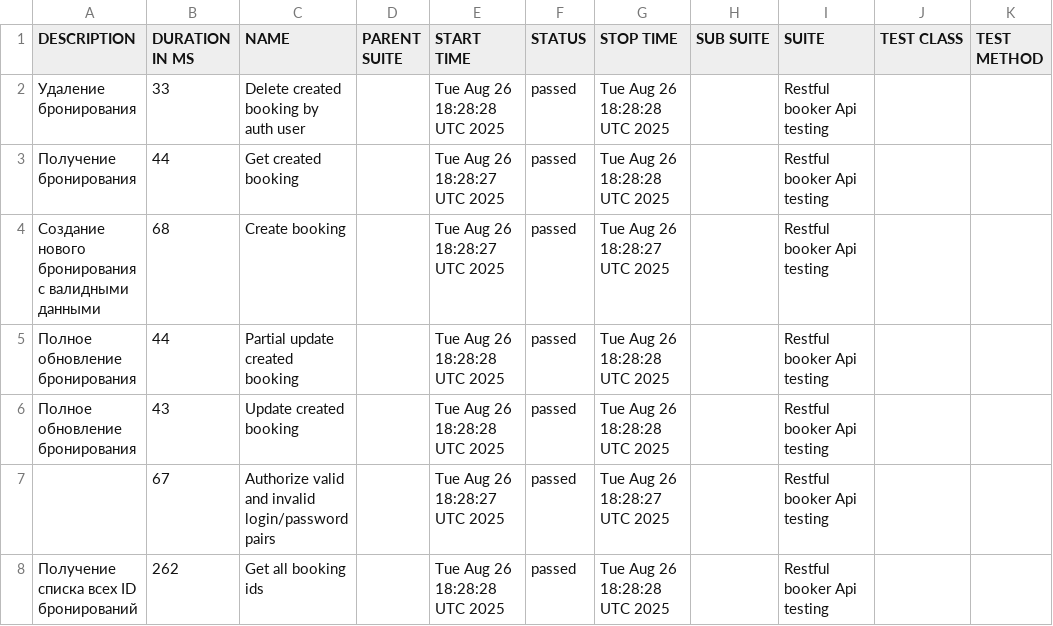
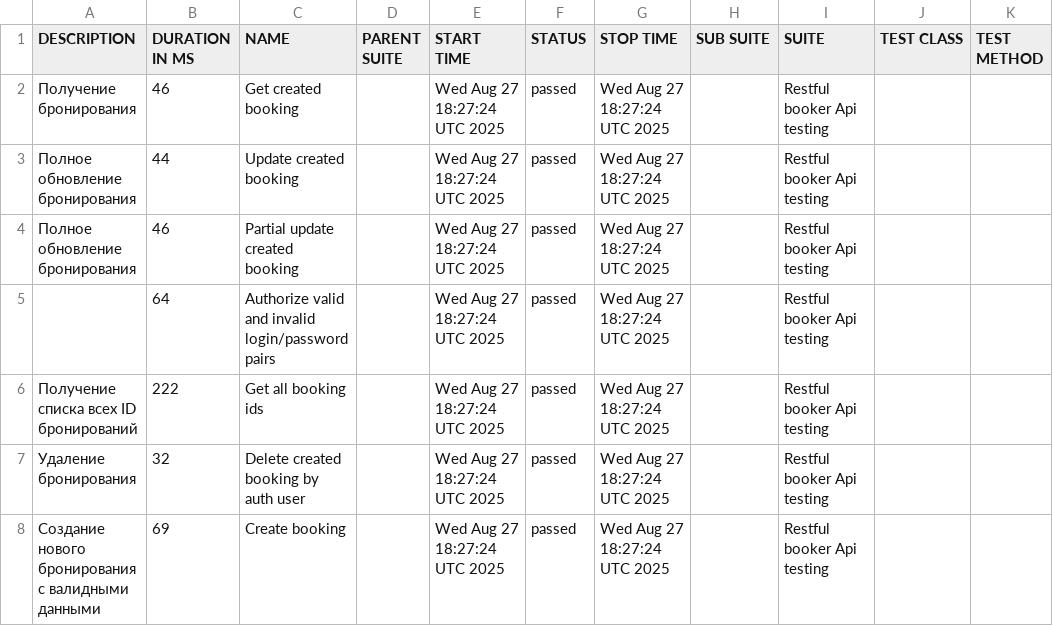
Before and after one commit to elenkaFila/Cypress-api-testing, a CSV file: data/suites.csv, drawn as a sheet.

```diff
--- a/data/suites.csv
+++ b/data/suites.csv
@@ -1,8 +1,8 @@
 "DESCRIPTION","DURATION IN MS","NAME","PARENT SUITE","START TIME","STATUS","STOP TIME","SUB SUITE","SUITE","TEST CLASS","TEST METHOD"
-" Удаление бронирования","33","Delete created booking by auth user","","Tue Aug 26 18:28:28 UTC 2025","passed","Tue Aug 26 18:28:28 UTC 2025","","Restful booker Api testing","",""
-"Получение бронирования","44","Get created booking","","Tue Aug 26 18:28:27 UTC 2025","passed","Tue Aug 26 18:28:28 UTC 2025","","Restful booker Api testing","",""
-"Создание нового бронирования с валидными данными","68","Create booking","","Tue Aug 26 18:28:27 UTC 2025","passed","Tue Aug 26 18:28:27 UTC 2025","","Restful booker Api testing","",""
-"Полное обновление бронирования","44","Partial update created booking","","Tue Aug 26 18:28:28 UTC 2025","passed","Tue Aug 26 18:28:28 UTC 2025","","Restful booker Api testing","",""
-"Полное обновление бронирования","43","Update created booking","","Tue Aug 26 18:28:28 UTC 2025","passed","Tue Aug 26 18:28:28 UTC 2025","","Restful booker Api testing","",""
-"","67","Authorize valid and invalid login/password pairs","","Tue Aug 26 18:28:27 UTC 2025","passed","Tue Aug 26 18:28:27 UTC 2025","","Restful booker Api testing","",""
-" Получение списка всех ID бронирований","262","Get all booking ids","","Tue Aug 26 18:28:28 UTC 2025","passed","Tue Aug 26 18:28:28 UTC 2025","","Restful booker Api testing","",""
+"Получение бронирования","46","Get created booking","","Wed Aug 27 18:27:24 UTC 2025","passed","Wed Aug 27 18:27:24 UTC 2025","","Restful booker Api testing","",""
+"Полное обновление бронирования","44","Update created booking","","Wed Aug 27 18:27:24 UTC 2025","passed","Wed Aug 27 18:27:24 UTC 2025","","Restful booker Api testing","",""
+"Полное обновление бронирования","46","Partial update created booking","","Wed Aug 27 18:27:24 UTC 2025","passed","Wed Aug 27 18:27:24 UTC 2025","","Restful booker Api testing","",""
+"","64","Authorize valid and invalid login/password pairs","","Wed Aug 27 18:27:24 UTC 2025","passed","Wed Aug 27 18:27:24 UTC 2025","","Restful booker Api testing","",""
+" Получение списка всех ID бронирований","222","Get all booking ids","","Wed Aug 27 18:27:24 UTC 2025","passed","Wed Aug 27 18:27:24 UTC 2025","","Restful booker Api testing","",""
+" Удаление бронирования","32","Delete created booking by auth user","","Wed Aug 27 18:27:24 UTC 2025","passed","Wed Aug 27 18:27:24 UTC 2025","","Restful booker Api testing","",""
+"Создание нового бронирования с валидными данными","69","Create booking","","Wed Aug 27 18:27:24 UTC 2025","passed","Wed Aug 27 18:27:24 UTC 2025","","Restful booker Api testing","",""
```
Also changed, not shown: data/behaviors.csv, 28 other files.
